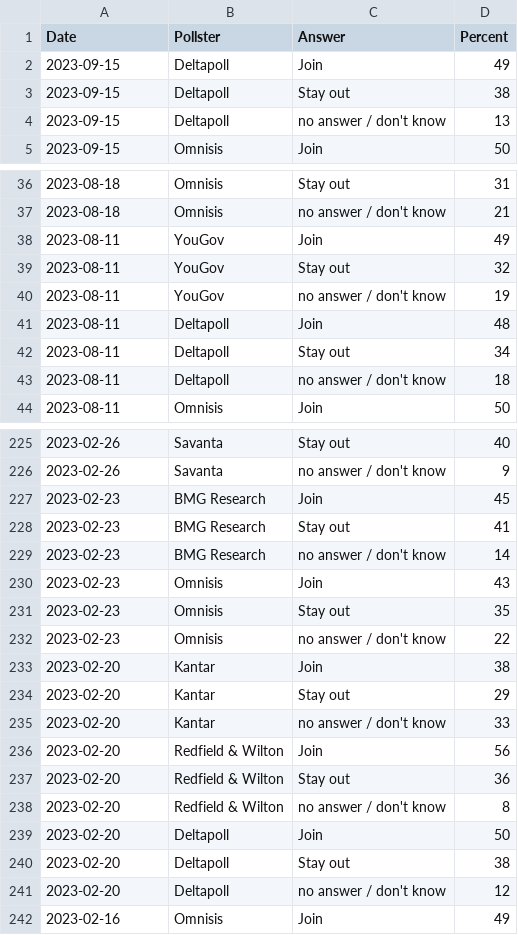
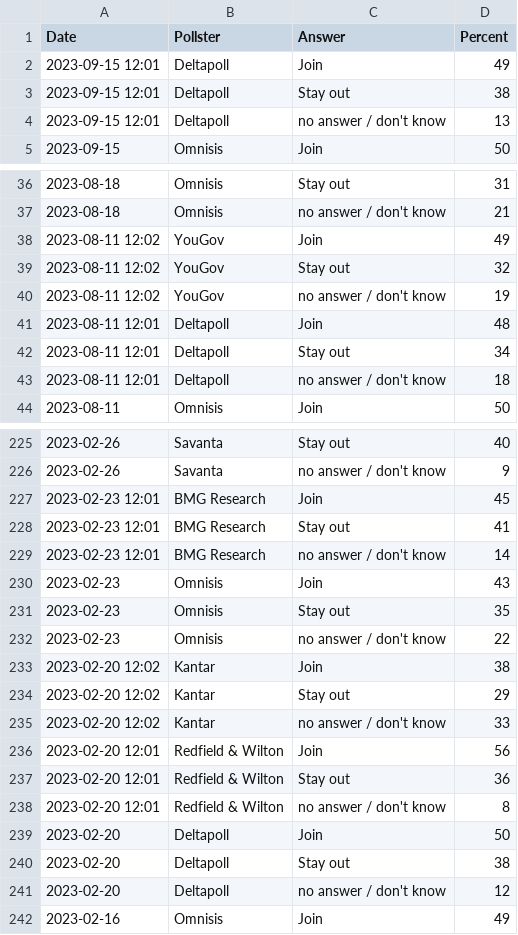
Before and after one commit to gicentre/data, a CSV file: euPolls3.csv, drawn as a sheet; only a part is shown, gaps mark what is left out; the diff covers the shown part only.

```diff
--- a/euPolls3.csv
+++ b/euPolls3.csv
@@ -1,5 +1,5 @@
 Date,Pollster,Answer,Percent
-2023-09-15,Deltapoll,Join,49
-2023-09-15,Deltapoll,Stay out,38
-2023-09-15,Deltapoll,no answer / don't know,13
+2023-09-15 12:01,Deltapoll,Join,49
+2023-09-15 12:01,Deltapoll,Stay out,38
+2023-09-15 12:01,Deltapoll,no answer / don't know,13
 2023-09-15,Omnisis,Join,50
@@ -37,8 +37,8 @@ Date,Pollster,Answer,Percent
 2023-08-18,Omnisis,no answer / don't know,21
-2023-08-11,YouGov,Join,49
-2023-08-11,YouGov,Stay out,32
-2023-08-11,YouGov,no answer / don't know,19
-2023-08-11,Deltapoll,Join,48
-2023-08-11,Deltapoll,Stay out,34
-2023-08-11,Deltapoll,no answer / don't know,18
+2023-08-11 12:02,YouGov,Join,49
+2023-08-11 12:02,YouGov,Stay out,32
+2023-08-11 12:02,YouGov,no answer / don't know,19
+2023-08-11 12:01,Deltapoll,Join,48
+2023-08-11 12:01,Deltapoll,Stay out,34
+2023-08-11 12:01,Deltapoll,no answer / don't know,18
 2023-08-11,Omnisis,Join,50
@@ -226,5 +226,5 @@ Date,Pollster,Answer,Percent
 2023-02-26,Savanta,no answer / don't know,9
-2023-02-23,BMG Research,Join,45
-2023-02-23,BMG Research,Stay out,41
-2023-02-23,BMG Research,no answer / don't know,14
+2023-02-23 12:01,BMG Research,Join,45
+2023-02-23 12:01,BMG Research,Stay out,41
+2023-02-23 12:01,BMG Research,no answer / don't know,14
 2023-02-23,Omnisis,Join,43
@@ -232,8 +232,8 @@ Date,Pollster,Answer,Percent
 2023-02-23,Omnisis,no answer / don't know,22
-2023-02-20,Kantar,Join,38
-2023-02-20,Kantar,Stay out,29
-2023-02-20,Kantar,no answer / don't know,33
-2023-02-20,Redfield & Wilton,Join,56
-2023-02-20,Redfield & Wilton,Stay out,36
-2023-02-20,Redfield & Wilton,no answer / don't know,8
+2023-02-20 12:02,Kantar,Join,38
+2023-02-20 12:02,Kantar,Stay out,29
+2023-02-20 12:02,Kantar,no answer / don't know,33
+2023-02-20 12:01,Redfield & Wilton,Join,56
+2023-02-20 12:01,Redfield & Wilton,Stay out,36
+2023-02-20 12:01,Redfield & Wilton,no answer / don't know,8
 2023-02-20,Deltapoll,Join,50
```
Also changed, not shown: 33 edited cells elsewhere in this file, 1 other file.
